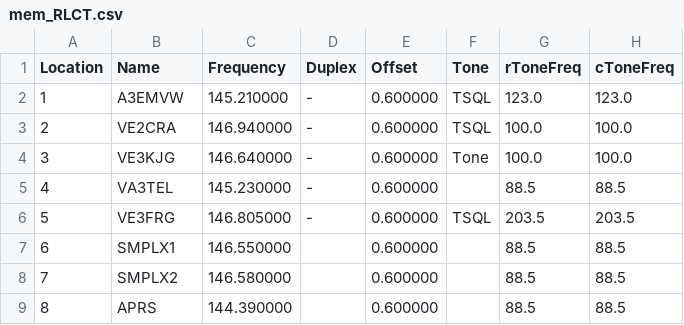
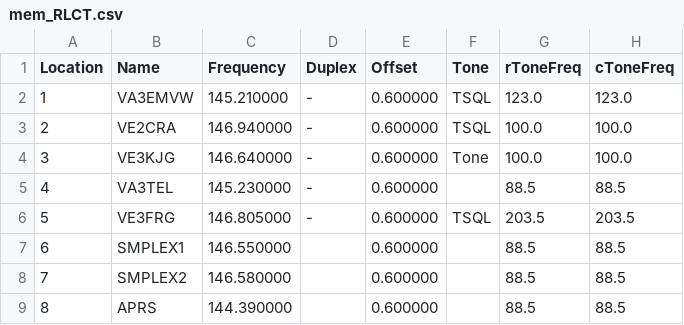
Before and after one commit to tylert/freq-lists, a CSV file: mem_RLCT.csv, drawn as a sheet; only a part is shown; the diff names each change by its address in the sheet, - before the commit and + after, or states it on an @@ line.

Commit message:
More minor channel name fixes for 7-character displays

```diff
--- a/mem_RLCT.csv
+++ b/mem_RLCT.csv
-B2 (Name): A3EMVW
+B2 (Name): VA3EMVW
-B7 (Name): SMPLX1
+B7 (Name): SMPLEX1
-B8 (Name): SMPLX2
+B8 (Name): SMPLEX2
```
